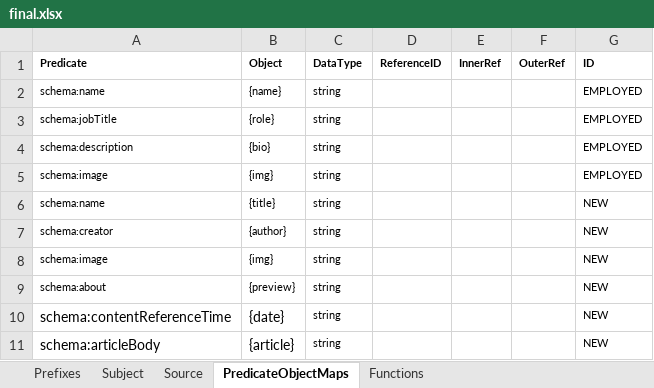
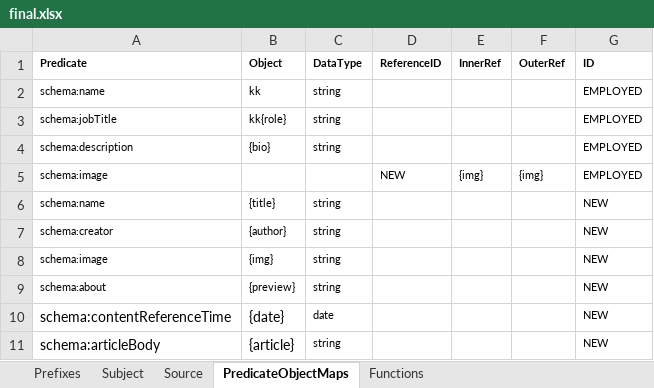
Before and after one commit to oeg-upm/mapeathor, an Excel workbook: data/final.xlsx, sheet PredicateObjectMaps, drawn as a sheet; values as stored, in another font and other column widths than the file's, no borders; removed rows and columns are numbered as before the commit, all else as after; the diff names each change by its address in the sheet, - before the commit and + after, or states it on an @@ line.

```diff
--- a/data/final.xlsx (sheet PredicateObjectMaps)
+++ b/data/final.xlsx (sheet PredicateObjectMaps)
-B2 (Object): {name}
+B2 (Object): kk
-B3 (Object): {role}
+B3 (Object): kk{role}
-row 5: schema:image | {img} | string |  |  |  | EMPLOYED
+row 5: schema:image |  |  | NEW | {img} | {img} | EMPLOYED
-C10 (DataType): string
+C10 (DataType): date
```
Also changed, not shown: 19 other files.
